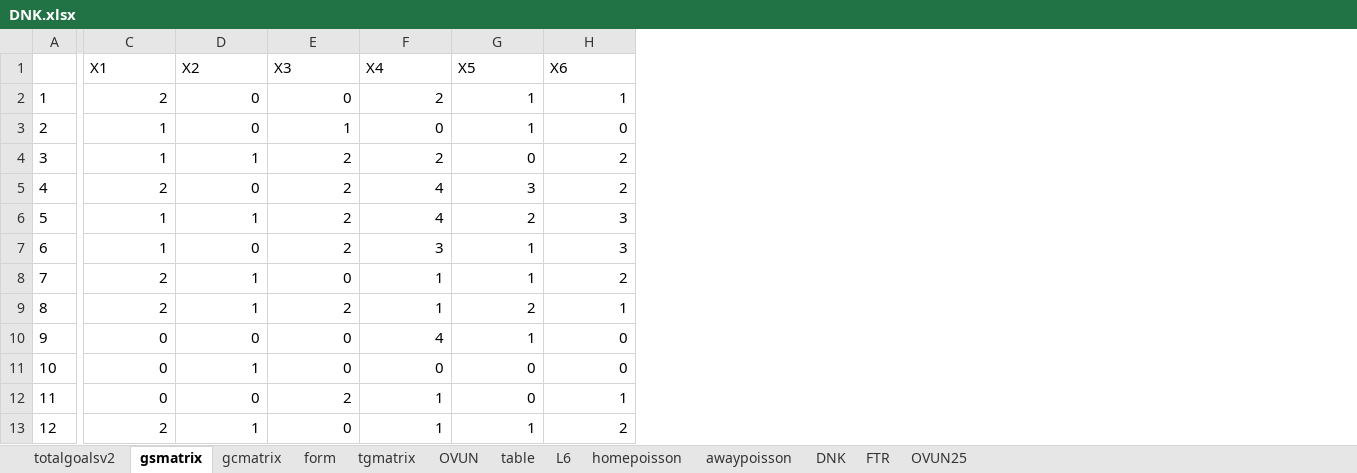
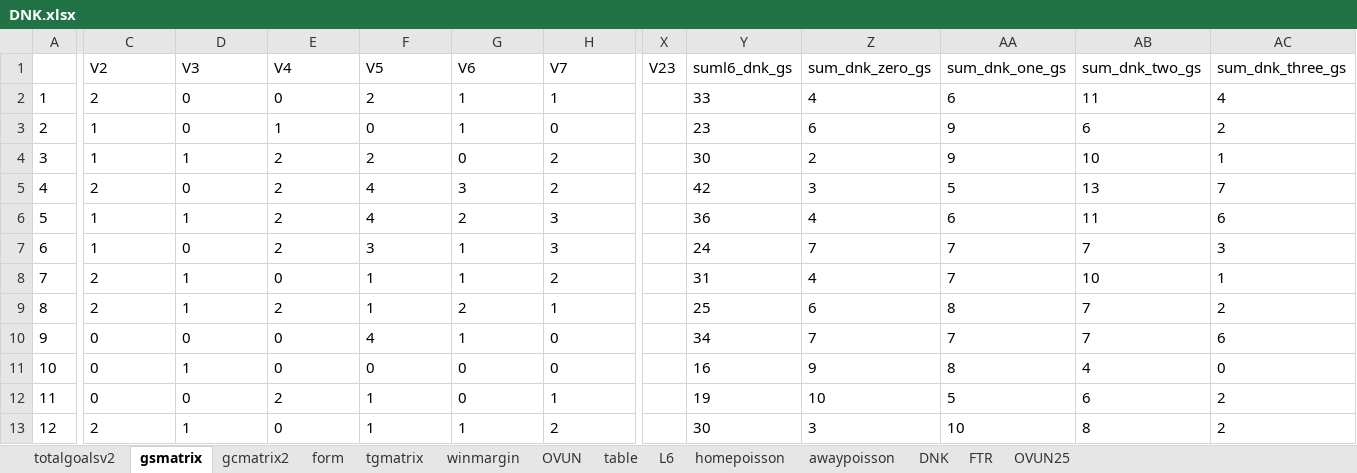
Before and after one commit to gitboyzorro5/Rsoccer, an Excel workbook: NL/DNK.xlsx, sheet gsmatrix, drawn as a sheet; only a part is shown, gaps mark what is left out; values as stored, in another font and other column widths than the file's, no borders; removed rows and columns are numbered as before the commit, all else as after; rows hold the shown columns only; the diff covers the shown part only; the diff names each change by its address in the sheet, - before the commit and + after, or states it on an @@ line.

```diff
--- a/NL/DNK.xlsx (sheet gsmatrix)
+++ b/NL/DNK.xlsx (sheet gsmatrix)
-sheet tab: gcmatrix
+sheet tab: gcmatrix2
+sheet tab: winmargin
+column X, empty
+column Y, rows 2-13: 33 | 23 | 30 | 42 | 36 | 24 | 31 | 25 | 34 | 16 | 19 | 30
+column Z, rows 2-13: 4 | 6 | 2 | 3 | 4 | 7 | 4 | 6 | 7 | 9 | 10 | 3
+column AA, rows 2-13: 6 | 9 | 9 | 5 | 6 | 7 | 7 | 8 | 7 | 8 | 5 | 10
+column AB, rows 2-13: 11 | 6 | 10 | 13 | 11 | 7 | 10 | 7 | 7 | 4 | 6 | 8
+column AC, rows 2-13: 4 | 2 | 1 | 7 | 6 | 3 | 1 | 2 | 6 | 0 | 2 | 2
-row 1:  | X1 | X2 | X3 | X4 | X5 | X6
+row 1:  | V2 | V3 | V4 | V5 | V6 | V7 | V23 | suml6_dnk_gs | sum_dnk_zero_gs | sum_dnk_one_gs | sum_dnk_two_gs | sum_dnk_three_gs
-C2:H13 alignment: right
+C2:H13 alignment: left
```
Also changed, not shown: cell formats elsewhere in this sheet, sheet DNK, sheet gcmatrix2, sheet tgmatrix, sheet L6, sheet form, sheet OVUN, 6 more sheets, NL/BRA.xlsx, NL/CHN.xlsx, 28 other files.
